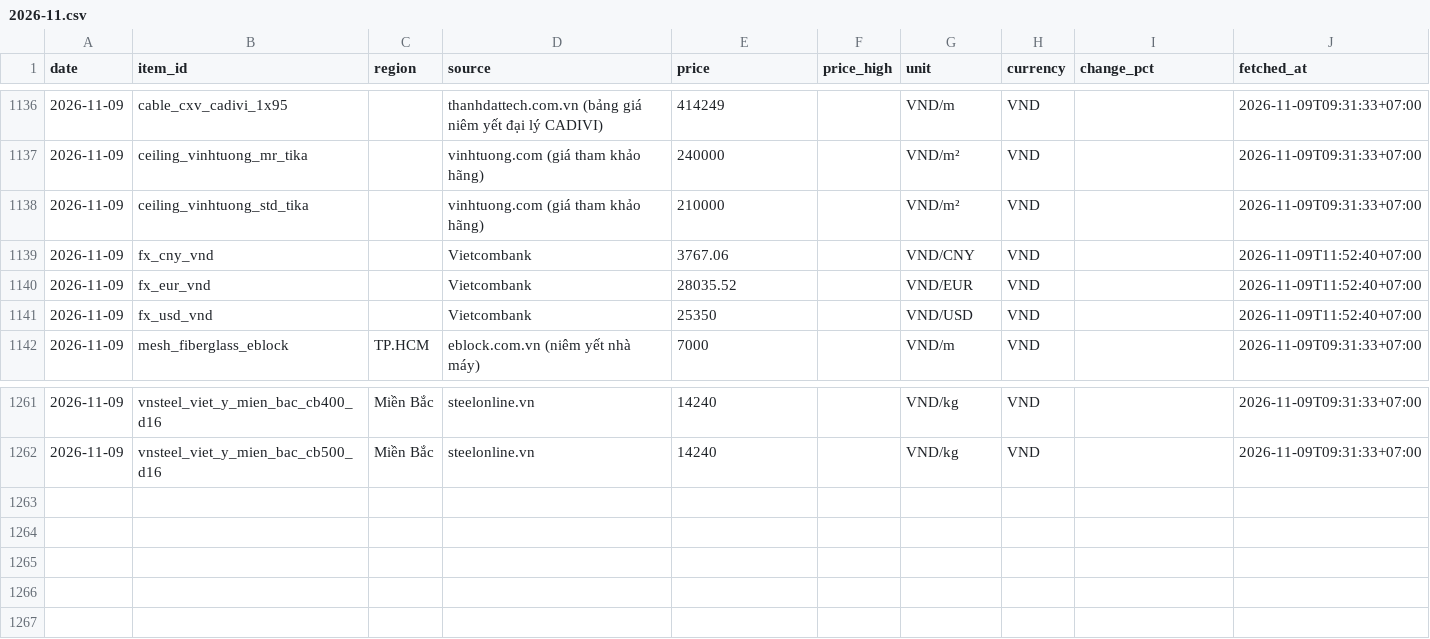
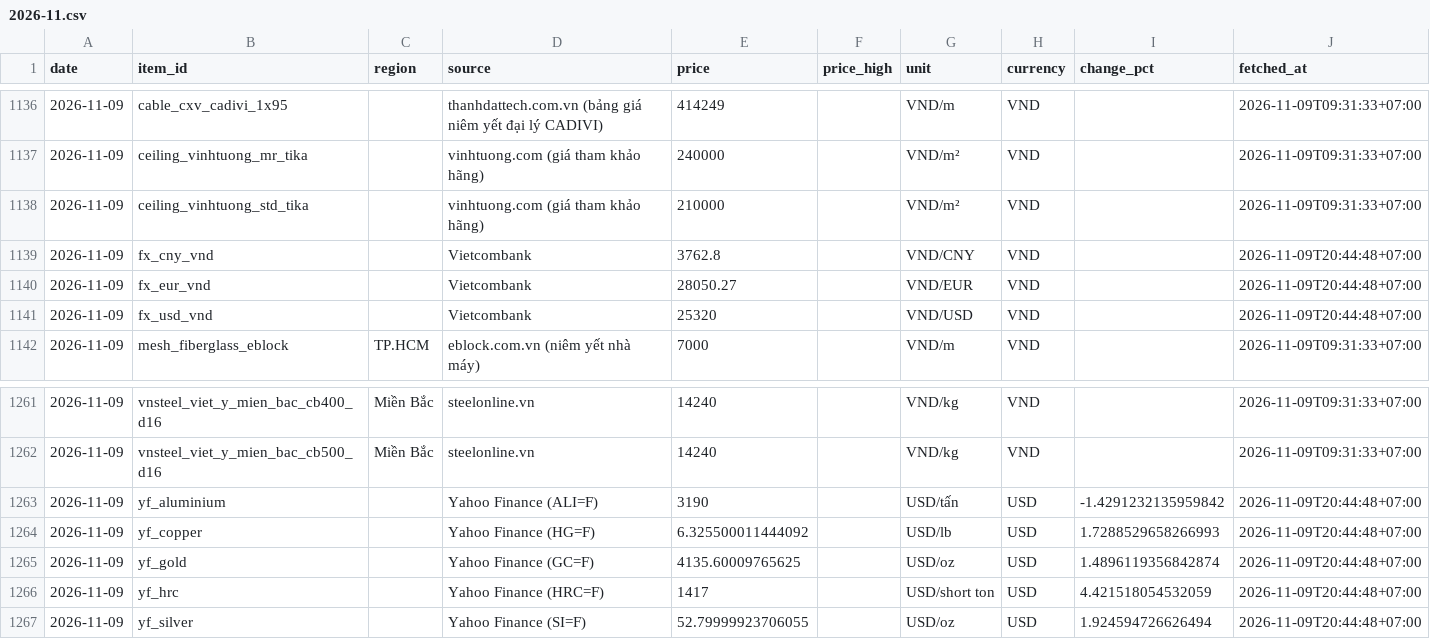
Before and after one commit to cscm-vn/cscm-vn.github.io, a CSV file: data/history/prices/2026-11.csv, drawn as a sheet; only a part is shown, gaps mark what is left out; the diff covers the shown part only.

Commit message:
prices 2026-11-09 20:49 [skip ci]

```diff
--- a/data/history/prices/2026-11.csv
+++ b/data/history/prices/2026-11.csv
@@ -1138,5 +1138,5 @@ date,item_id,region,source,price,price_high,unit,currency,change_pct,fetched_at
 2026-11-09,ceiling_vinhtuong_std_tika,,vinhtuong.com (giá tham khảo hãng),210000,,VND/m²,VND,,2026-11-09T09:31:33+07:00
-2026-11-09,fx_cny_vnd,,Vietcombank,3767.06,,VND/CNY,VND,,2026-11-09T11:52:40+07:00
-2026-11-09,fx_eur_vnd,,Vietcombank,28035.52,,VND/EUR,VND,,2026-11-09T11:52:40+07:00
-2026-11-09,fx_usd_vnd,,Vietcombank,25350,,VND/USD,VND,,2026-11-09T11:52:40+07:00
+2026-11-09,fx_cny_vnd,,Vietcombank,3762.8,,VND/CNY,VND,,2026-11-09T20:44:48+07:00
+2026-11-09,fx_eur_vnd,,Vietcombank,28050.27,,VND/EUR,VND,,2026-11-09T20:44:48+07:00
+2026-11-09,fx_usd_vnd,,Vietcombank,25320,,VND/USD,VND,,2026-11-09T20:44:48+07:00
 2026-11-09,mesh_fiberglass_eblock,TP.HCM,eblock.com.vn (niêm yết nhà máy),7000,,VND/m,VND,,2026-11-09T09:31:33+07:00
@@ -1262 +1262,6 @@ date,item_id,region,source,price,price_high,unit,currency,change_pct,fetched_at
 2026-11-09,vnsteel_viet_y_mien_bac_cb500_d16,Miền Bắc,steelonline.vn,14240,,VND/kg,VND,,2026-11-09T09:31:33+07:00
+2026-11-09,yf_aluminium,,Yahoo Finance (ALI=F),3190,,USD/tấn,USD,-1.4291232135959842,2026-11-09T20:44:48+07:00
+2026-11-09,yf_copper,,Yahoo Finance (HG=F),6.325500011444092,,USD/lb,USD,1.7288529658266993,2026-11-09T20:44:48+07:00
+2026-11-09,yf_gold,,Yahoo Finance (GC=F),4135.60009765625,,USD/oz,USD,1.4896119356842874,2026-11-09T20:44:48+07:00
+2026-11-09,yf_hrc,,Yahoo Finance (HRC=F),1417,,USD/short ton,USD,4.421518054532059,2026-11-09T20:44:48+07:00
+2026-11-09,yf_silver,,Yahoo Finance (SI=F),52.79999923706055,,USD/oz,USD,1.924594726626494,2026-11-09T20:44:48+07:00
```
Also changed, not shown: 36 edited cells elsewhere in this file, data/history/runs/2026-11.csv, data/views/daily.csv, 5 other files.
